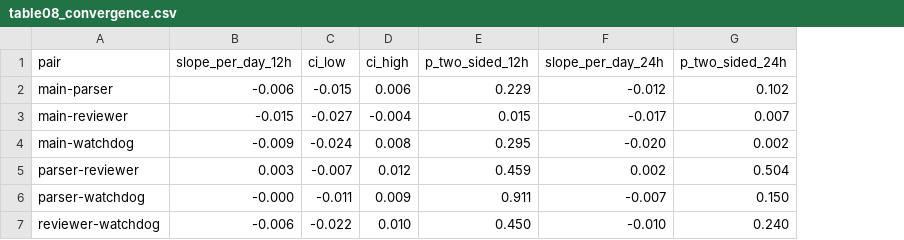
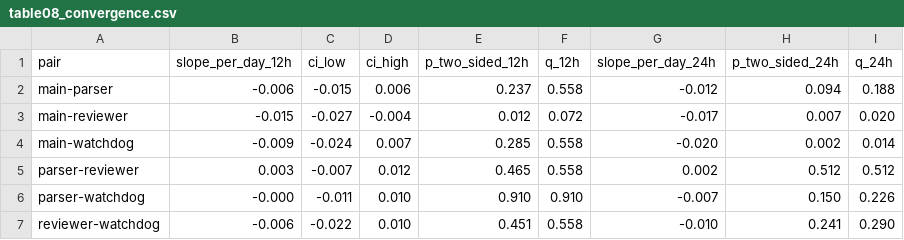
Before and after one commit to HBZHSN/agent-language-emergence, a CSV file: paper/tables/table08_convergence.csv, drawn as a sheet; addresses are those after the commit; the diff names each change by its address in the sheet, - before the commit and + after, or states it on an @@ line.

```diff
--- a/paper/tables/table08_convergence.csv
+++ b/paper/tables/table08_convergence.csv
+column F (q_12h), rows 2-7: 0.558 | 0.072 | 0.558 | 0.558 | 0.910 | 0.558
+column I (q_24h), rows 2-7: 0.188 | 0.020 | 0.014 | 0.512 | 0.226 | 0.290
-E2 (p_two_sided_12h): 0.229
+E2 (p_two_sided_12h): 0.237
-H2 (p_two_sided_24h): 0.102
+H2 (p_two_sided_24h): 0.094
-E3 (p_two_sided_12h): 0.015
+E3 (p_two_sided_12h): 0.012
-D4 (ci_high): 0.008
+D4 (ci_high): 0.007
-E4 (p_two_sided_12h): 0.295
+E4 (p_two_sided_12h): 0.285
-E5 (p_two_sided_12h): 0.459
+E5 (p_two_sided_12h): 0.465
-H5 (p_two_sided_24h): 0.504
+H5 (p_two_sided_24h): 0.512
-D6 (ci_high): 0.009
+D6 (ci_high): 0.010
-E6 (p_two_sided_12h): 0.911
+E6 (p_two_sided_12h): 0.910
-E7 (p_two_sided_12h): 0.450
+E7 (p_two_sided_12h): 0.451
-H7 (p_two_sided_24h): 0.240
+H7 (p_two_sided_24h): 0.241
```
Also changed, not shown: paper/tables/table06_dialect.csv, paper/tables/table10_tool_variants.csv, 13 other files.
